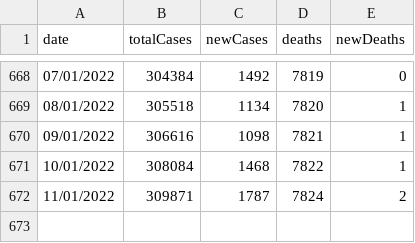
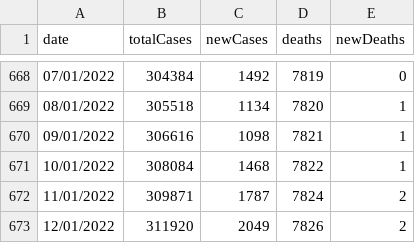
Before and after one commit to Bmottan/COVID_data_comp, a CSV file: Import Data/CWB_data2.csv, drawn as a sheet; only a part is shown, gaps mark what is left out.

```diff
--- a/Import Data/CWB_data2.csv
+++ b/Import Data/CWB_data2.csv
@@ -672 +672,2 @@ date,totalCases,newCases,deaths,newDeaths
 11/01/2022,309871,1787,7824,2
+12/01/2022,311920,2049,7826,2
```
Also changed, not shown: 3 other files.
